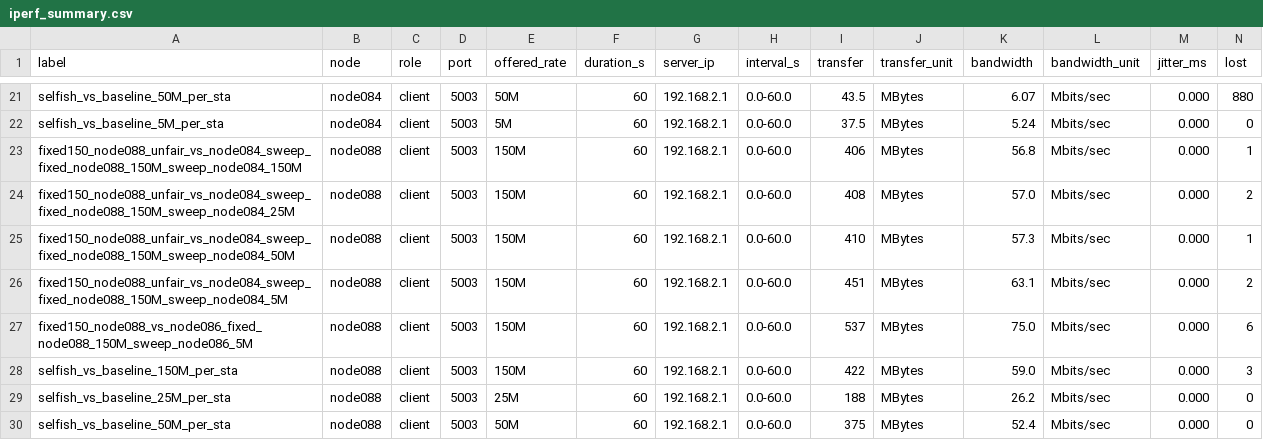
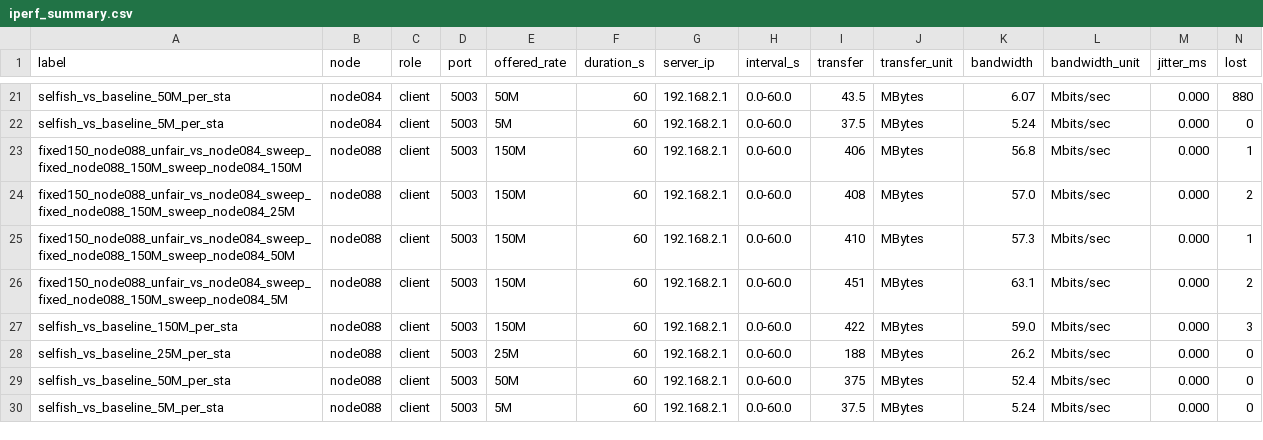
Before and after one commit to ACrispyCookie/ECE436-Wireless-Communications, a CSV file: selfish_collected_logs_fixed_sweep/iperf_summary.csv, drawn as a sheet; only a part is shown, gaps mark what is left out; the shorter side is filled out with more unchanged rows; rows hold the shown columns only; the diff names each change by its address in the sheet, - before the commit and + after, or states it on an @@ line.

```diff
--- a/selfish_collected_logs_fixed_sweep/iperf_summary.csv
+++ b/selfish_collected_logs_fixed_sweep/iperf_summary.csv
-row 27: fixed150_node088_vs_node086_fixed_node088_150M_sweep_node086_5M | node088 | client | 5003 | 150M | 60 | 192.168.2.1 | 0.0-60.0 | 537 | MBytes | 75.0 | Mbits/sec | 0.000 | 6
```
Also changed, not shown: 10 other files.
